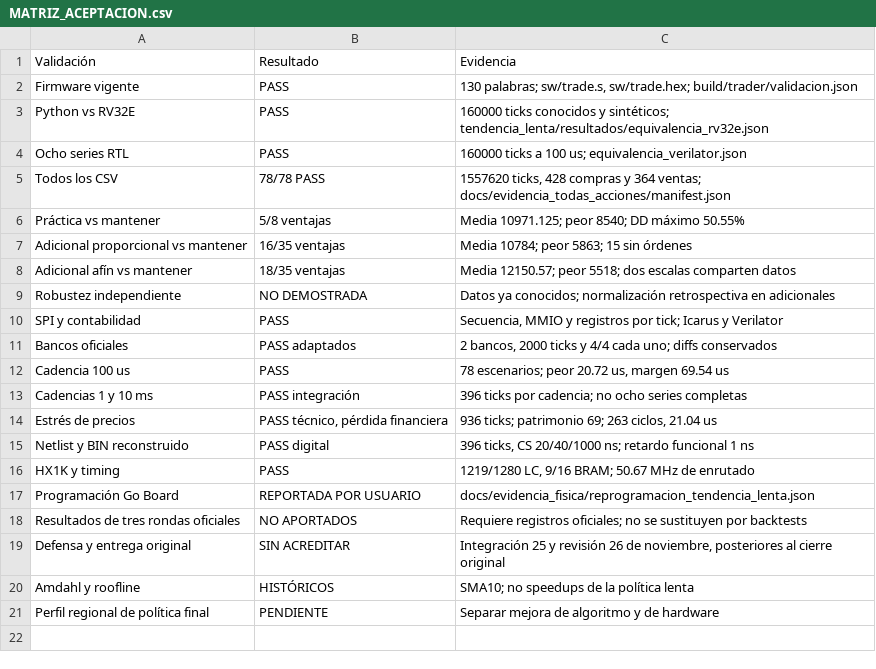
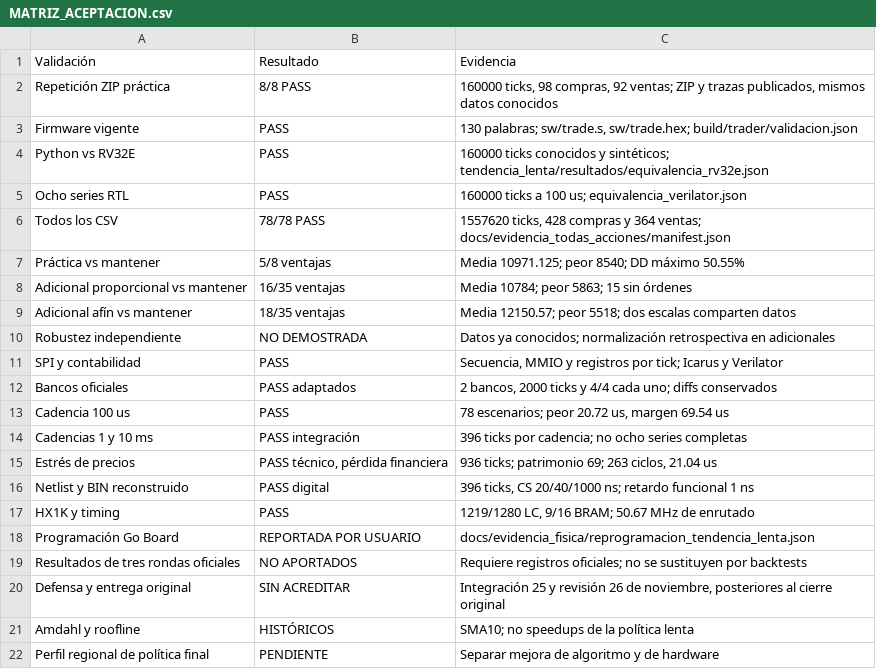
Before and after one commit to eaponce1/Proyecto_4_Arquitectura, a CSV file: docs/MATRIZ_ACEPTACION.csv, drawn as a sheet.

```diff
--- a/docs/MATRIZ_ACEPTACION.csv
+++ b/docs/MATRIZ_ACEPTACION.csv
@@ -1,2 +1,3 @@
 Validación,Resultado,Evidencia
+Repetición ZIP práctica,8/8 PASS,"160000 ticks, 98 compras, 92 ventas; ZIP y trazas publicados, mismos datos conocidos"
 Firmware vigente,PASS,"130 palabras; sw/trade.s, sw/trade.hex; build/trader/validacion.json"
```
Also changed, not shown: 55 other files.
